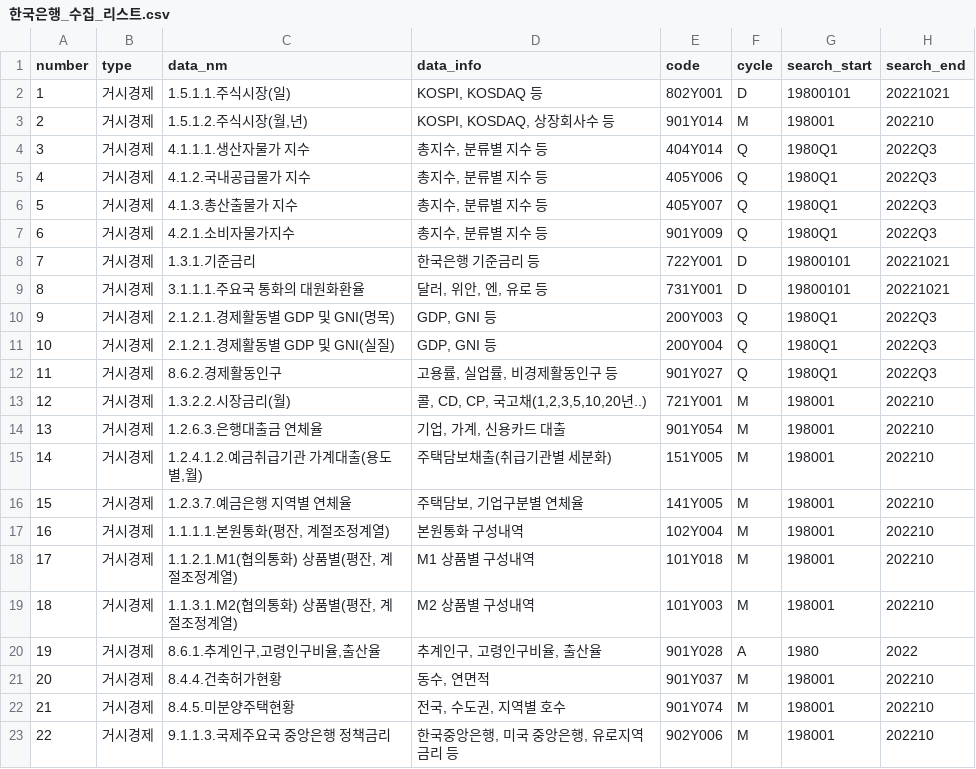
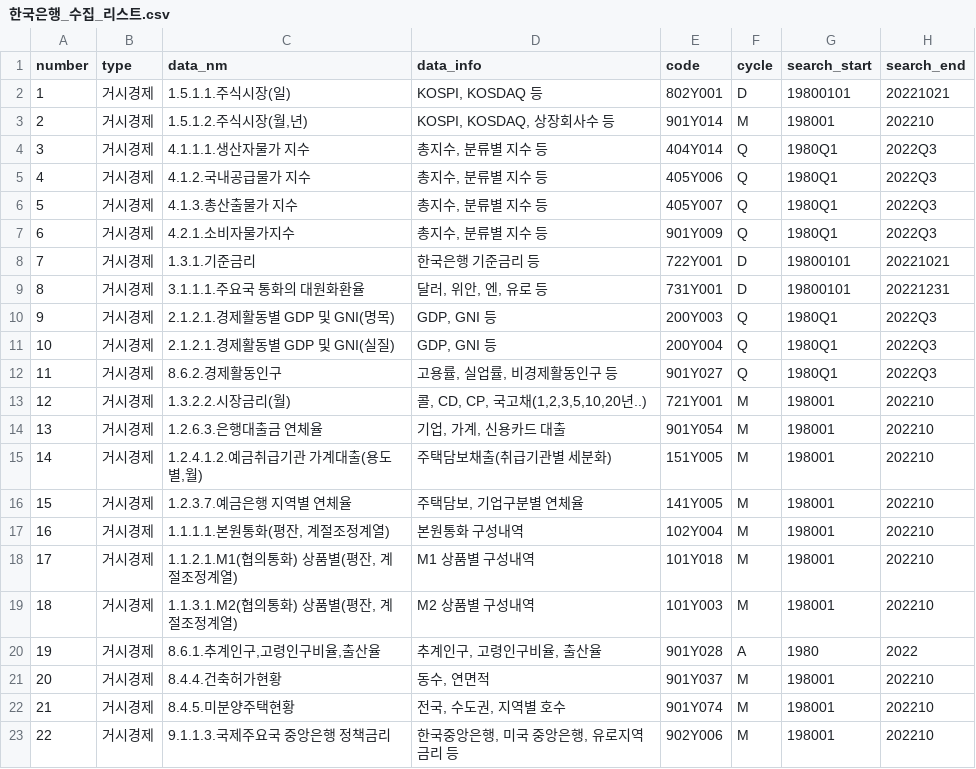
Before and after one commit to menthamin/real-estate-api, a CSV file: config/한국은행_수집_리스트.csv, drawn as a sheet.

Commit message:
feat: add bok_all_rawdata table

```diff
--- a/config/한국은행_수집_리스트.csv
+++ b/config/한국은행_수집_리스트.csv
@@ -8,3 +8,3 @@ number,type,data_nm,data_info,code,cycle,search_start,search_end
 7,거시경제,1.3.1.기준금리,한국은행 기준금리 등,722Y001,D,19800101,20221021
-8,거시경제,3.1.1.1.주요국 통화의 대원화환율,"달러, 위안, 엔, 유로 등",731Y001,D,19800101,20221021
+8,거시경제,3.1.1.1.주요국 통화의 대원화환율,"달러, 위안, 엔, 유로 등",731Y001,D,19800101,20221231
 9,거시경제,2.1.2.1.경제활동별 GDP 및 GNI(명목),"GDP, GNI 등",200Y003,Q,1980Q1,2022Q3
```
Also changed, not shown: 1 other file.
